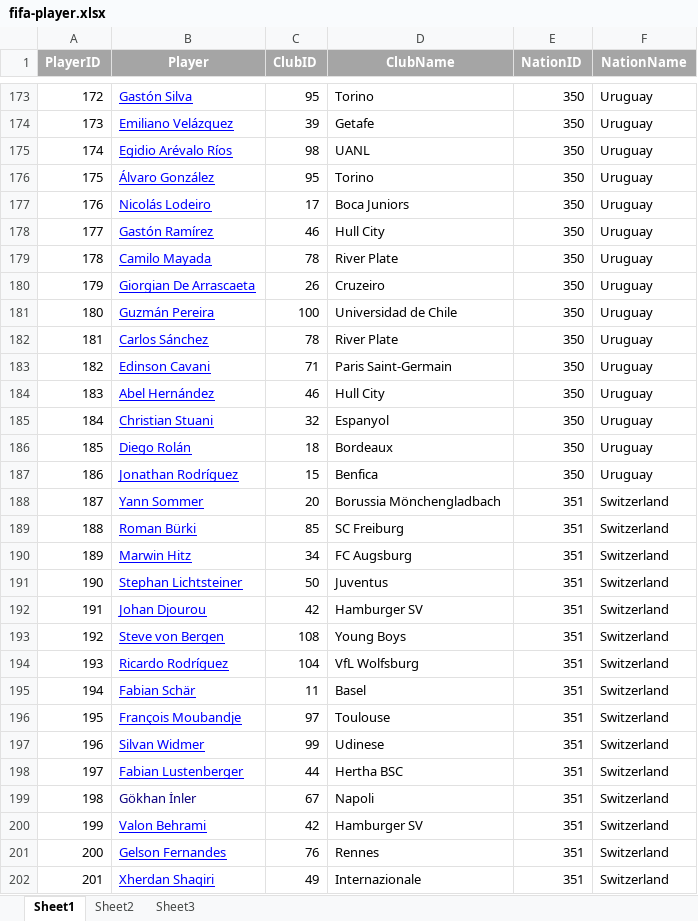
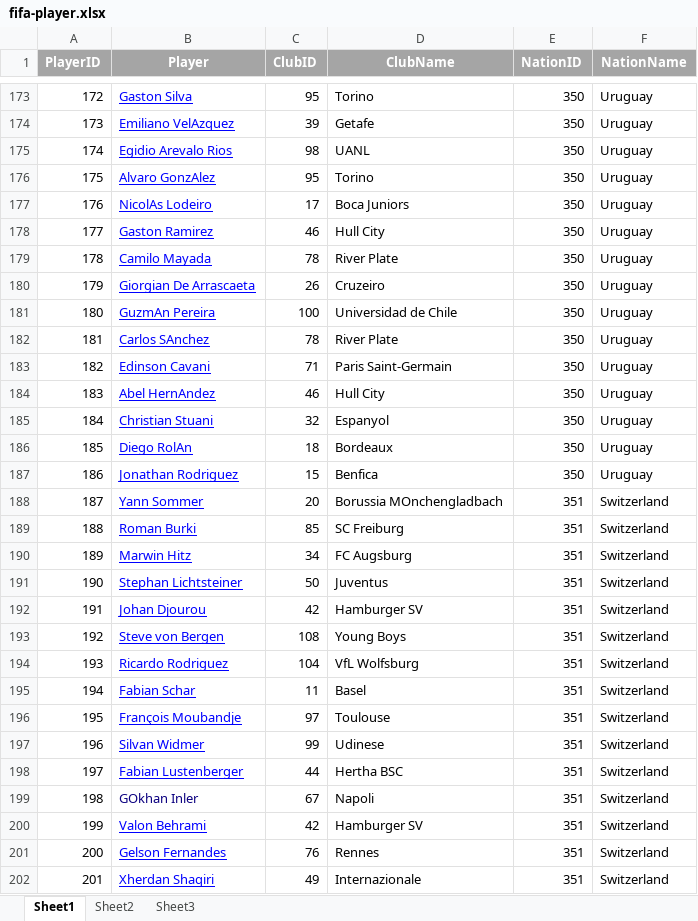
Before and after one commit to engineerball/sna-fifa, an Excel workbook: data/fifa-player.xlsx, sheet Sheet1, drawn as a sheet; only a part is shown, gaps mark what is left out; values as stored, in another font and other column widths than the file's, no borders; the diff covers the shown part only; the diff names each change by its address in the sheet, - before the commit and + after, or states it on an @@ line.

```diff
--- a/data/fifa-player.xlsx (sheet Sheet1)
+++ b/data/fifa-player.xlsx (sheet Sheet1)
-B173 (Player): Gastón Silva
+B173 (Player): Gaston Silva
-B174 (Player): Emiliano Velázquez
+B174 (Player): Emiliano VelAzquez
-B175 (Player): Egidio Arévalo Ríos
+B175 (Player): Egidio Arevalo Rios
-B176 (Player): Álvaro González
+B176 (Player): Alvaro GonzAlez
-B177 (Player): Nicolás Lodeiro
+B177 (Player): NicolAs Lodeiro
-B178 (Player): Gastón Ramírez
+B178 (Player): Gaston Ramirez
-B181 (Player): Guzmán Pereira
+B181 (Player): GuzmAn Pereira
-B182 (Player): Carlos Sánchez
+B182 (Player): Carlos SAnchez
-B184 (Player): Abel Hernández
+B184 (Player): Abel HernAndez
-B186 (Player): Diego Rolán
+B186 (Player): Diego RolAn
-B187 (Player): Jonathan Rodríguez
+B187 (Player): Jonathan Rodriguez
-D188 (ClubName): Borussia Mönchengladbach
+D188 (ClubName): Borussia MOnchengladbach
-B189 (Player): Roman Bürki
+B189 (Player): Roman Burki
-B194 (Player): Ricardo Rodríguez
+B194 (Player): Ricardo Rodriguez
-B195 (Player): Fabian Schär
+B195 (Player): Fabian Schar
-B199 (Player): Gökhan İnler
+B199 (Player): GOkhan Inler
```
Also changed, not shown: 69 edited cells elsewhere in this sheet, 3 other files.
